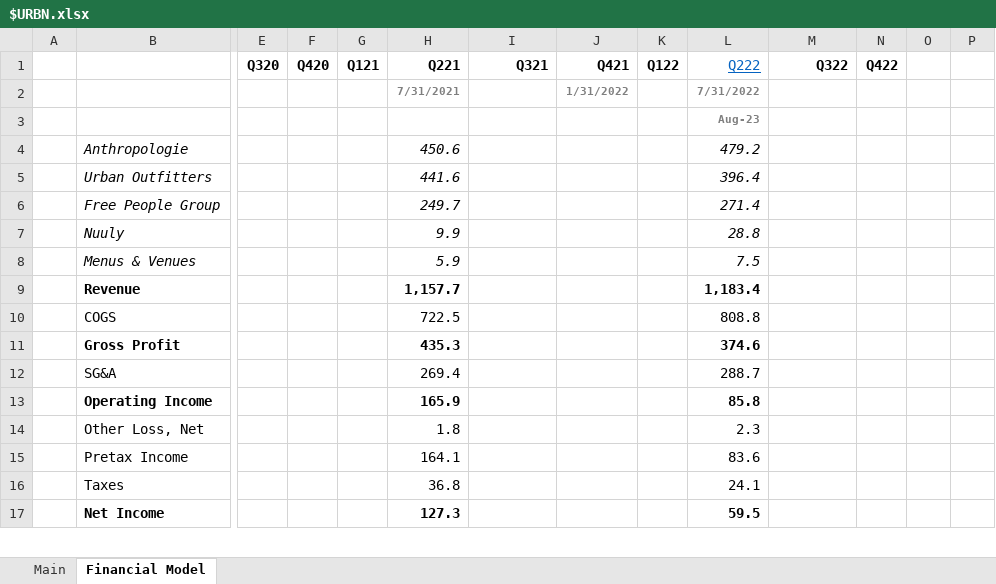
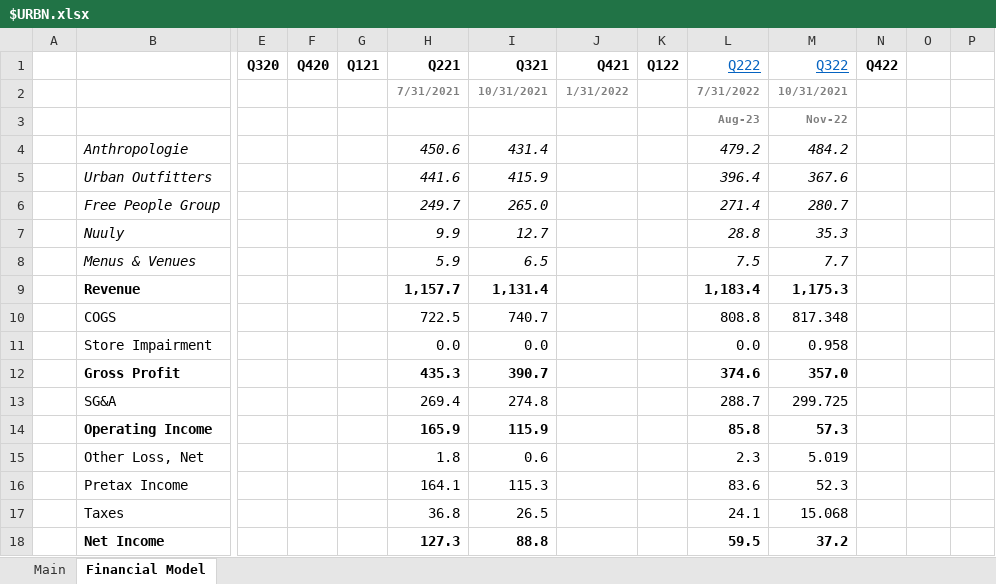
Before and after one commit to Charlie-Hill/Financial-Models, an Excel workbook: $URBN.xlsx, sheet Financial Model, drawn as a sheet; only a part is shown, gaps mark what is left out; values as stored, in another font and other column widths than the file's, no borders; charts and pictures not drawn; addresses are those after the commit; rows hold the shown columns only; the diff covers the shown part only; the diff names each change by its address in the sheet, - before the commit and + after, or states it on an @@ line.

Commit message:
Q322 financial data for $URBN

```diff
--- a/$URBN.xlsx (sheet Financial Model)
+++ b/$URBN.xlsx (sheet Financial Model)
@@ M1 bold: on → off, underline: off → on, text colour: black → #0563C1 @@
-I2 (Q321): (empty)
+I2 (Q321): 10/31/2021
-M2 (Q322): (empty)
+M2 (Q322): 10/31/2021
-M3 (Q322): (empty)
+M3 (Q322): Nov-22
-I4 (Q321): (empty)
+I4 (Q321): 431.4
-M4 (Q322): (empty)
+M4 (Q322): 484.2
-I5 (Q321): (empty)
+I5 (Q321): 415.9
-M5 (Q322): (empty)
+M5 (Q322): 367.6
-I6 (Q321): (empty)
+I6 (Q321): 265.0
-M6 (Q322): (empty)
+M6 (Q322): 280.7
-I7 (Q321): (empty)
+I7 (Q321): 12.7
-M7 (Q322): (empty)
+M7 (Q322): 35.3
-I8 (Q321): (empty)
+I8 (Q321): 6.5
-M8 (Q322): (empty)
+M8 (Q322): 7.7
-I9 (Q321): (empty)
+I9 (Q321): 1,131.4
-M9 (Q322): (empty)
+M9 (Q322): 1,175.3
-I10 (Q321): (empty)
+I10 (Q321): 740.7
-M10 (Q322): (empty)
+M10 (Q322): 817.348
+row 11:  | Store Impairment |  |  |  | 0.0 | 0.0 |  |  | 0.0 | 0.958
-I12 (Q321): (empty)
+I12 (Q321): 390.7
-M12 (Q322): (empty)
+M12 (Q322): 357.0
-I13 (Q321): (empty)
+I13 (Q321): 274.8
-M13 (Q322): (empty)
+M13 (Q322): 299.725
-I14 (Q321): (empty)
+I14 (Q321): 115.9
-M14 (Q322): (empty)
+M14 (Q322): 57.3
-I15 (Q321): (empty)
+I15 (Q321): 0.6
-M15 (Q322): (empty)
+M15 (Q322): 5.019
-I16 (Q321): (empty)
+I16 (Q321): 115.3
-M16 (Q322): (empty)
+M16 (Q322): 52.3
-I17 (Q321): (empty)
+I17 (Q321): 26.5
-M17 (Q322): (empty)
+M17 (Q322): 15.068
-I18 (Q321): (empty)
+I18 (Q321): 88.8
-M18 (Q322): (empty)
+M18 (Q322): 37.2
```
Also changed, not shown: 74 edited cells elsewhere in this sheet, sheet Main, formulas that keep their value, charts or pictures, Overview - Fashion Retailers.xlsx.
